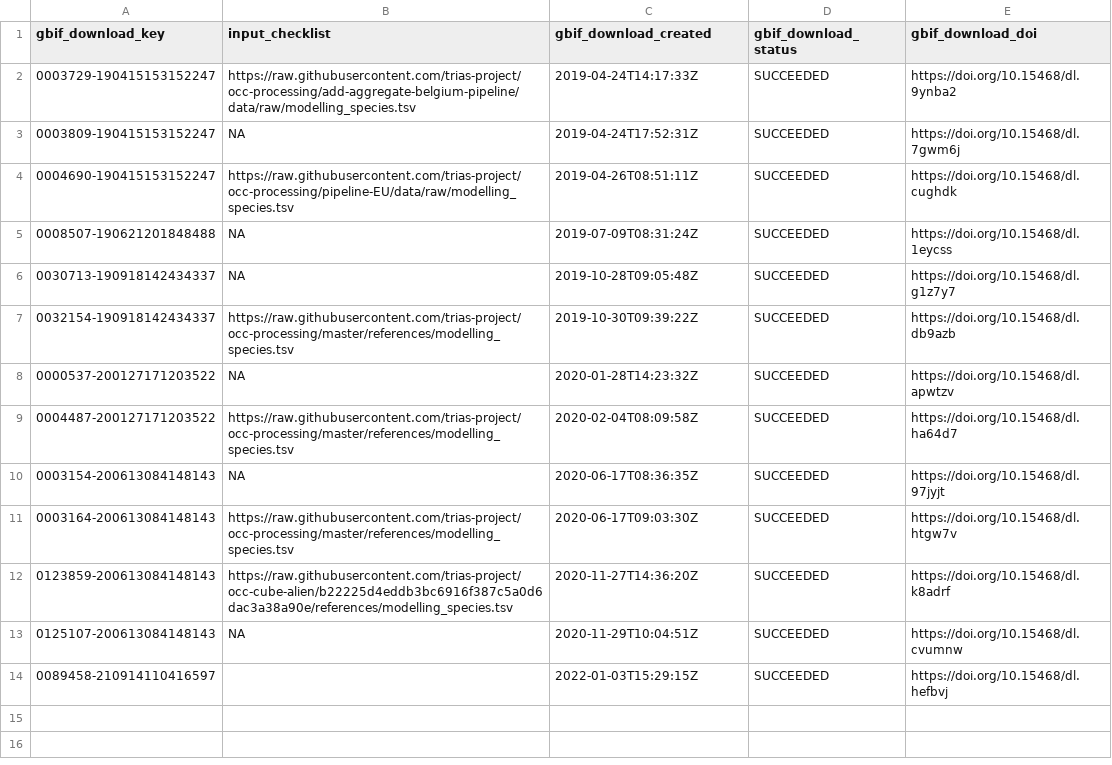
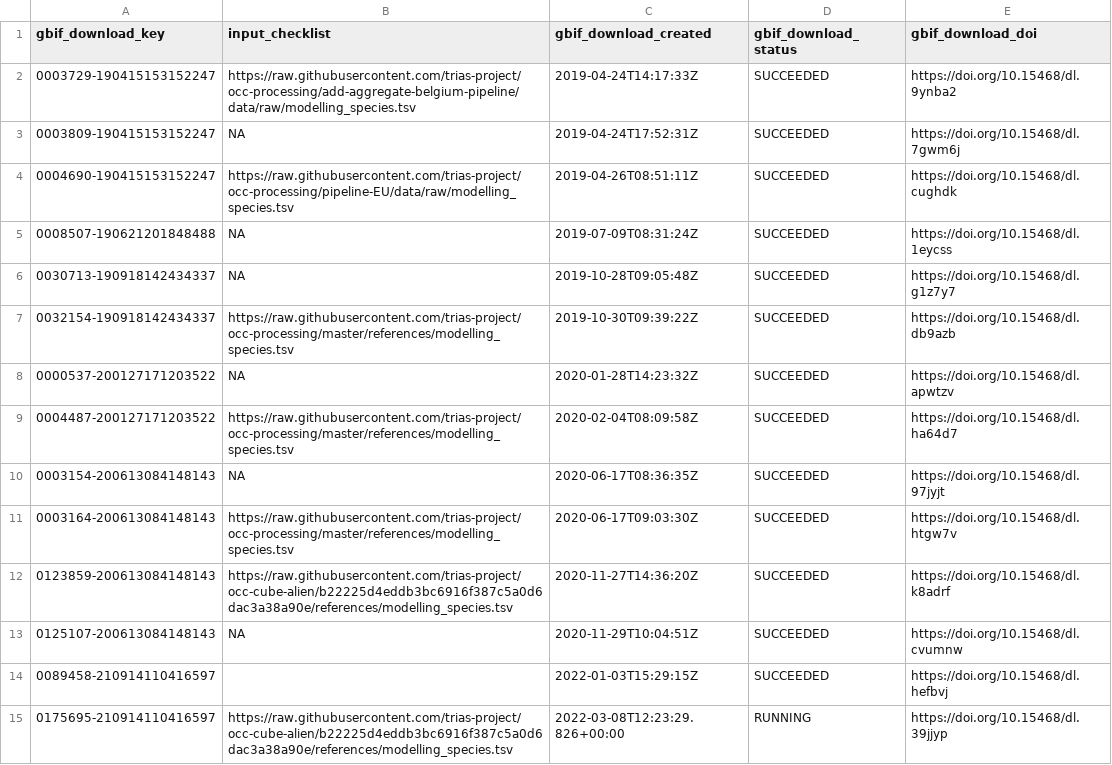
Before and after one commit to trias-project/occ-cube-alien, a TSV file: data/raw/gbif_downloads.tsv, drawn as a sheet.

Commit message:
Add download to download list

```diff
--- a/data/raw/gbif_downloads.tsv
+++ b/data/raw/gbif_downloads.tsv
@@ -14 +14,2 @@ gbif_download_key	input_checklist	gbif_download_created	gbif_download_status	gbi
 0089458-210914110416597		2022-01-03T15:29:15Z	SUCCEEDED	https://doi.org/10.15468/dl.hefbvj
+0175695-210914110416597	https://raw.githubusercontent.com/trias-project/occ-cube-alien/b22225d4eddb3bc6916f387c5a0d6dac3a38a90e/references/modelling_species.tsv	2022-03-08T12:23:29.826+00:00	RUNNING	https://doi.org/10.15468/dl.39jjyp
```
